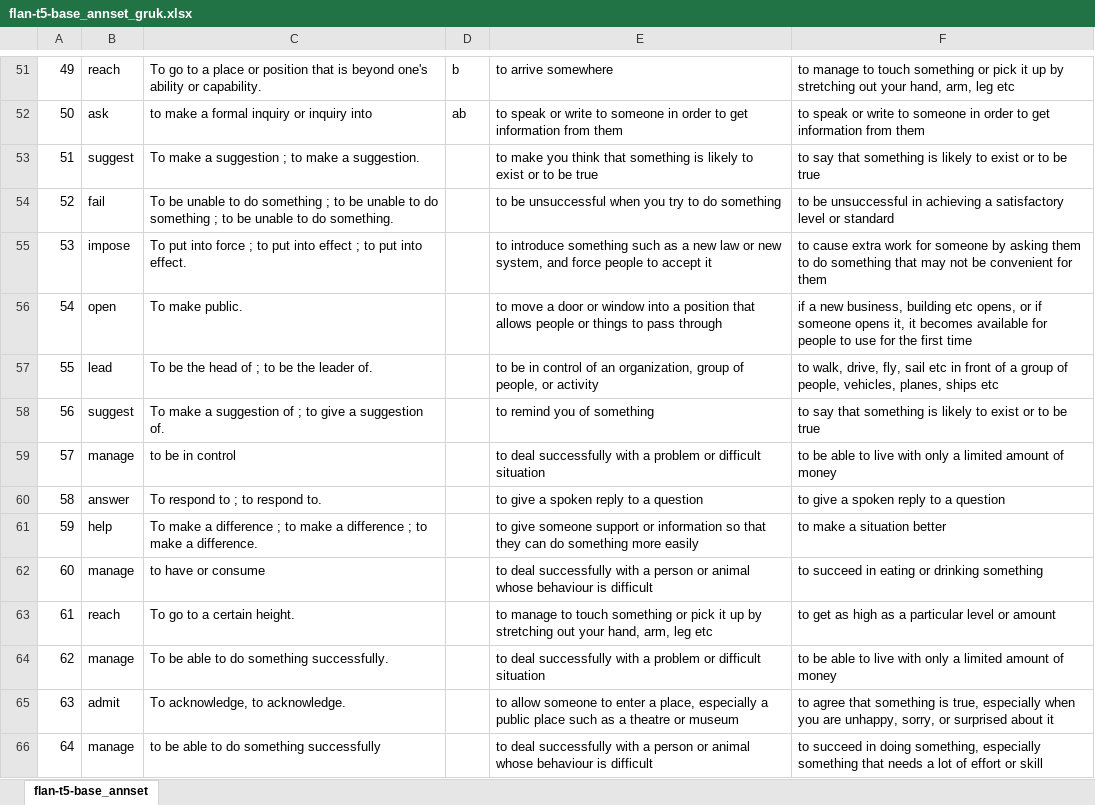
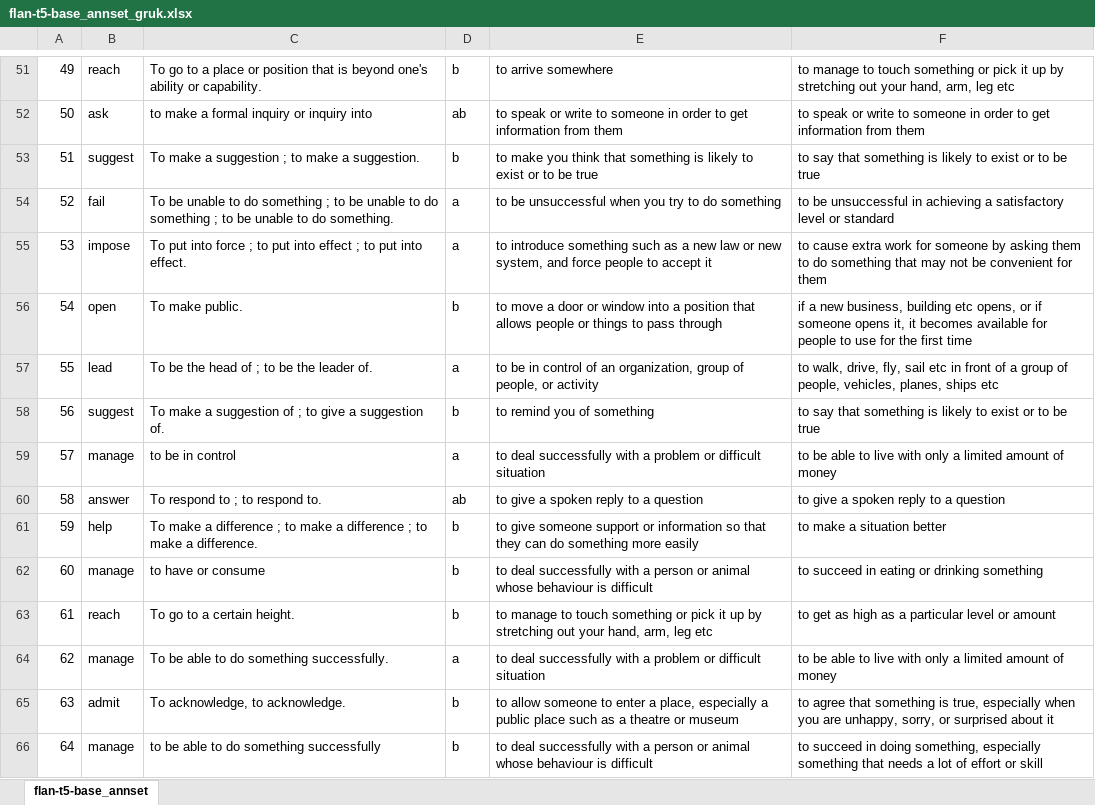
Before and after one commit to gruksd/metaphors_nlu_project, an Excel workbook: Task3_Definition_Modeling_with_Metaphorically_Used_Words/annotation/data/flan-t5-base_annset_gruk.xlsx, sheet flan-t5-base_annset, drawn as a sheet; only a part is shown, gaps mark what is left out; values as stored, in another font and other column widths than the file's, no borders; the diff covers the shown part only; the diff names each change by its address in the sheet, - before the commit and + after, or states it on an @@ line.

Commit message:
Update flan-t5-base_annset_gruk.xlsx

```diff
--- a/Task3_Definition_Modeling_with_Metaphorically_Used_Words/annotation/data/flan-t5-base_annset_gruk.xlsx (sheet flan-t5-base_annset)
+++ b/Task3_Definition_Modeling_with_Metaphorically_Used_Words/annotation/data/flan-t5-base_annset_gruk.xlsx (sheet flan-t5-base_annset)
-D53: (empty)
+D53: b
-D54:D55: (empty)
+D54:D55: a
-D56: (empty)
+D56: b
-D57: (empty)
+D57: a
-D58: (empty)
+D58: b
-D59: (empty)
+D59: a
-D60: (empty)
+D60: ab
-D61:D63: (empty)
+D61:D63: b
-D64: (empty)
+D64: a
-D65:D66: (empty)
+D65:D66: b
```
Also changed, not shown: 69 edited cells elsewhere in this sheet.
